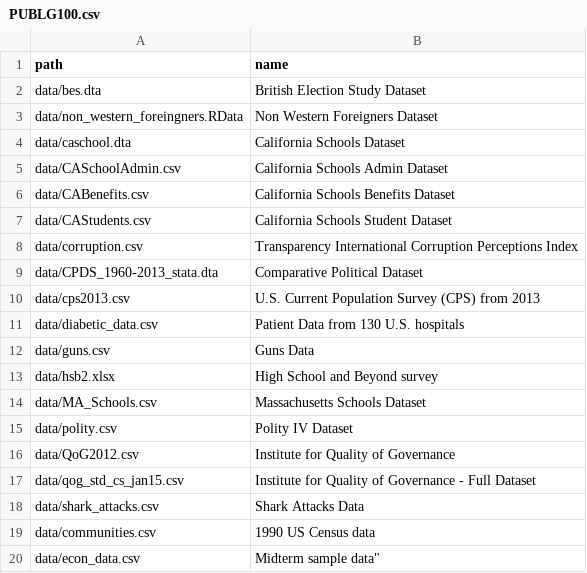
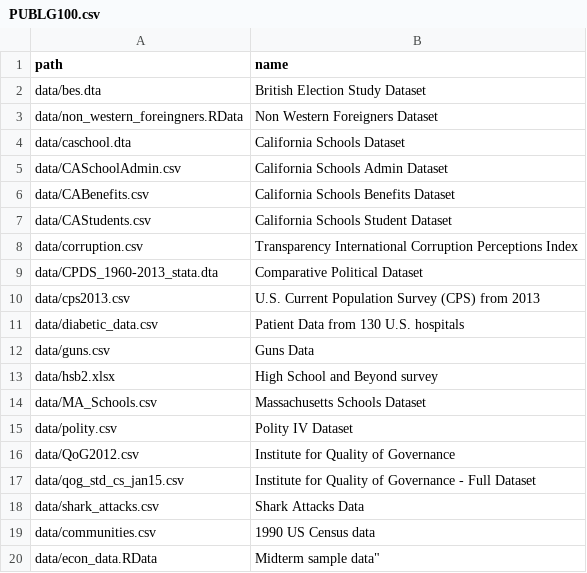
Before and after one commit to UCLSPP/datasets, a CSV file: collections/PUBLG100.csv, drawn as a sheet.

Commit message:
Update PUBLG100.csv
corrected to RData instead of csv

```diff
--- a/collections/PUBLG100.csv
+++ b/collections/PUBLG100.csv
@@ -19,2 +19,2 @@ data/shark_attacks.csv,                 Shark Attacks Data
 data/communities.csv,     			        1990  US Census data
-data/econ_data.csv,     			        	Midterm sample data"
+data/econ_data.RData,     			        	Midterm sample data"
```
